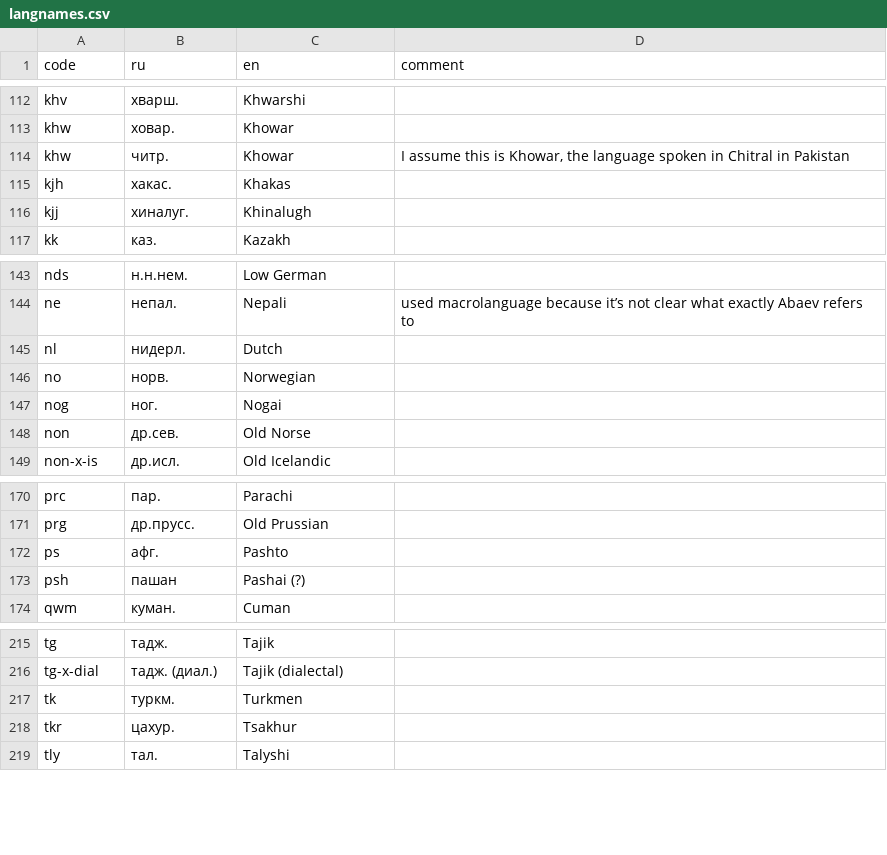
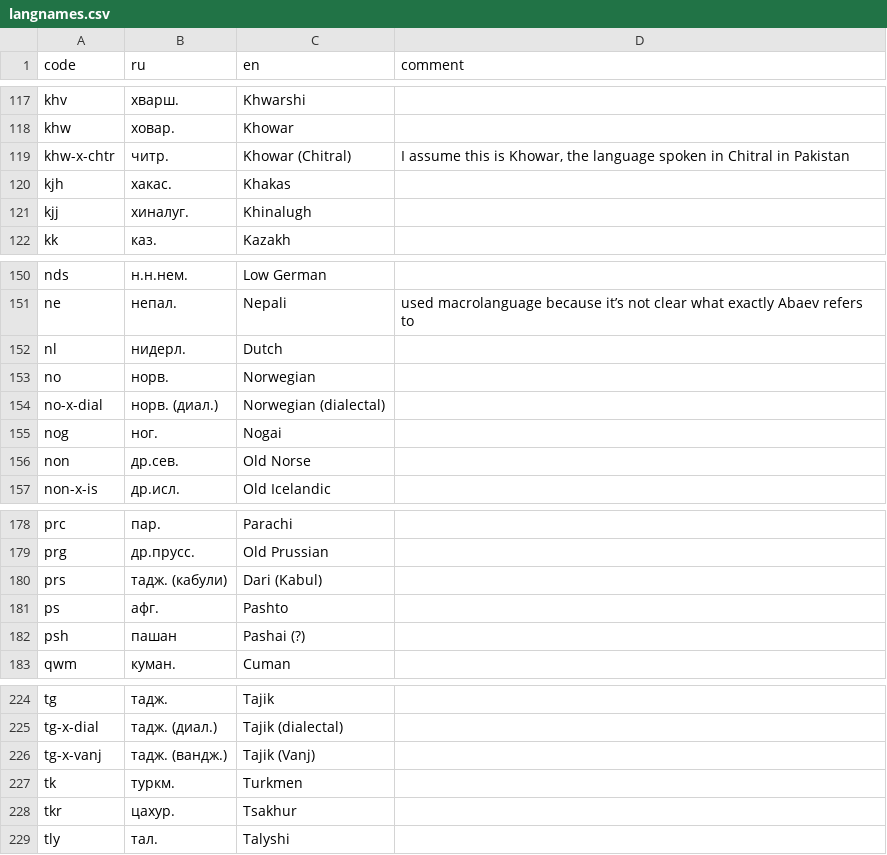
Before and after one commit to abaevdict/abaev-tei-oxygen, a CSV file: css/langnames.csv, drawn as a sheet; only a part is shown, gaps mark what is left out; the diff covers the shown part only.

Commit message:
changed coding of Circassian and added dialectal Circassian

```diff
--- a/css/langnames.csv
+++ b/css/langnames.csv
@@ -113,3 +118,3 @@ khv,хварш.,Khwarshi,
 khw,ховар.,Khowar,
-khw,читр.,Khowar,"I assume this is Khowar, the language spoken in Chitral in Pakistan"
+khw-x-chtr,читр.,Khowar (Chitral),"I assume this is Khowar, the language spoken in Chitral in Pakistan"
 kjh,хакас.,Khakas,
@@ -146,2 +153,3 @@ nl,нидерл.,Dutch,
 no,норв.,Norwegian,
+no-x-dial,норв. (диал.),Norwegian (dialectal),
 nog,ног.,Nogai,
@@ -171,2 +179,3 @@ prc,пар.,Parachi,
 prg,др.прусс.,Old Prussian,
+prs,тадж. (кабули),Dari (Kabul),
 ps,афг.,Pashto,
@@ -216,2 +225,3 @@ tg,тадж.,Tajik,
 tg-x-dial,тадж. (диал.),Tajik (dialectal),
+tg-x-vanj,тадж. (вандж.),Tajik (Vanj),
 tk,туркм.,Turkmen,
```
Also changed, not shown: 8 added rows and 1 removed row elsewhere in this file, 2 other files.
